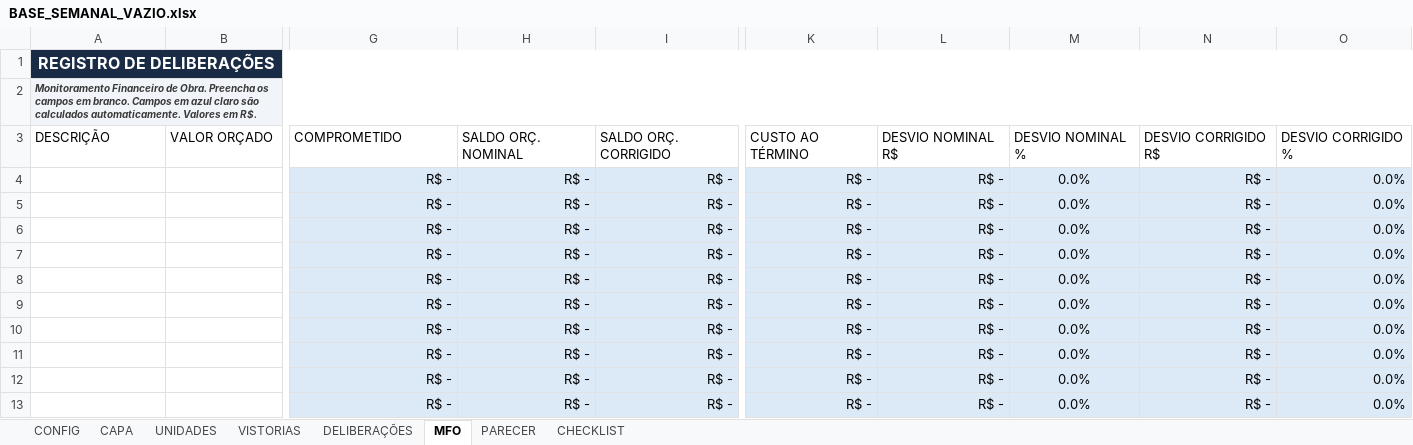
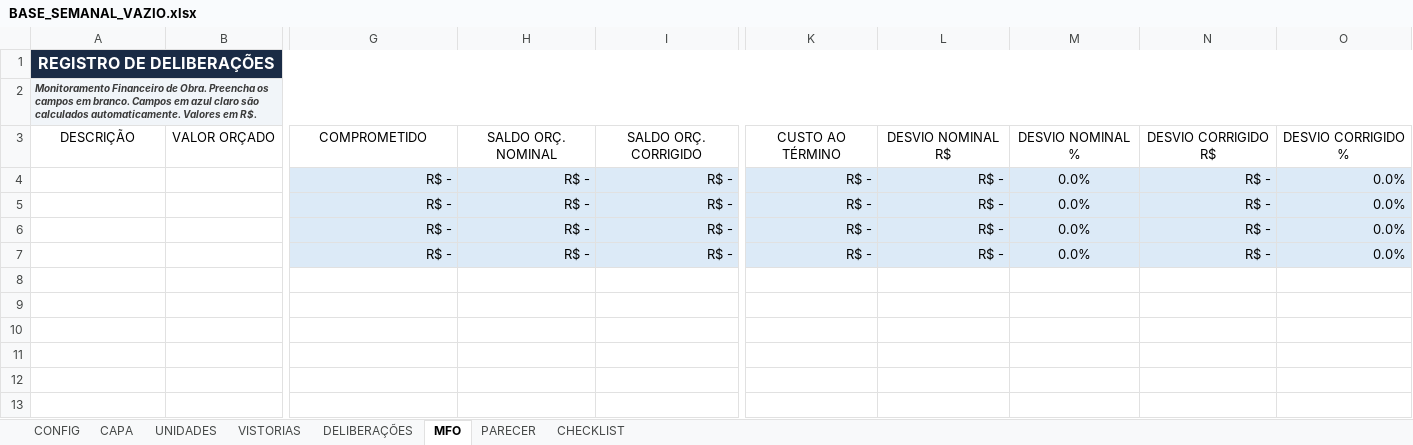
Before and after one commit to mateusm23/Relatorios, an Excel workbook: templates/BASE_SEMANAL_VAZIO.xlsx, sheet MFO, drawn as a sheet; only a part is shown, gaps mark what is left out; values as stored, in another font and other column widths than the file's, no borders; conditional formats and table styles not drawn; rows hold the shown columns only; the diff covers the shown part only; the diff names each change by its address in the sheet, - before the commit and + after, or states it on an @@ line.

```diff
--- a/templates/BASE_SEMANAL_VAZIO.xlsx (sheet MFO)
+++ b/templates/BASE_SEMANAL_VAZIO.xlsx (sheet MFO)
-A3:O3 alignment: left
+A3:O3 alignment: center
-row 8:  |  | R$ - | R$ - | R$ - | R$ - | R$ - | 0.0% | R$ - | 0.0%
-row 9:  |  | R$ - | R$ - | R$ - | R$ - | R$ - | 0.0% | R$ - | 0.0%
-row 10:  |  | R$ - | R$ - | R$ - | R$ - | R$ - | 0.0% | R$ - | 0.0%
-row 11:  |  | R$ - | R$ - | R$ - | R$ - | R$ - | 0.0% | R$ - | 0.0%
-row 12:  |  | R$ - | R$ - | R$ - | R$ - | R$ - | 0.0% | R$ - | 0.0%
-row 13:  |  | R$ - | R$ - | R$ - | R$ - | R$ - | 0.0% | R$ - | 0.0%
```
Also changed, not shown: cell formats elsewhere in this sheet, sheet DELIBERAÇÕES, sheet CHECKLIST, sheet CAPA, templates/BASE_SEMANAL_DADOS.xlsx.
